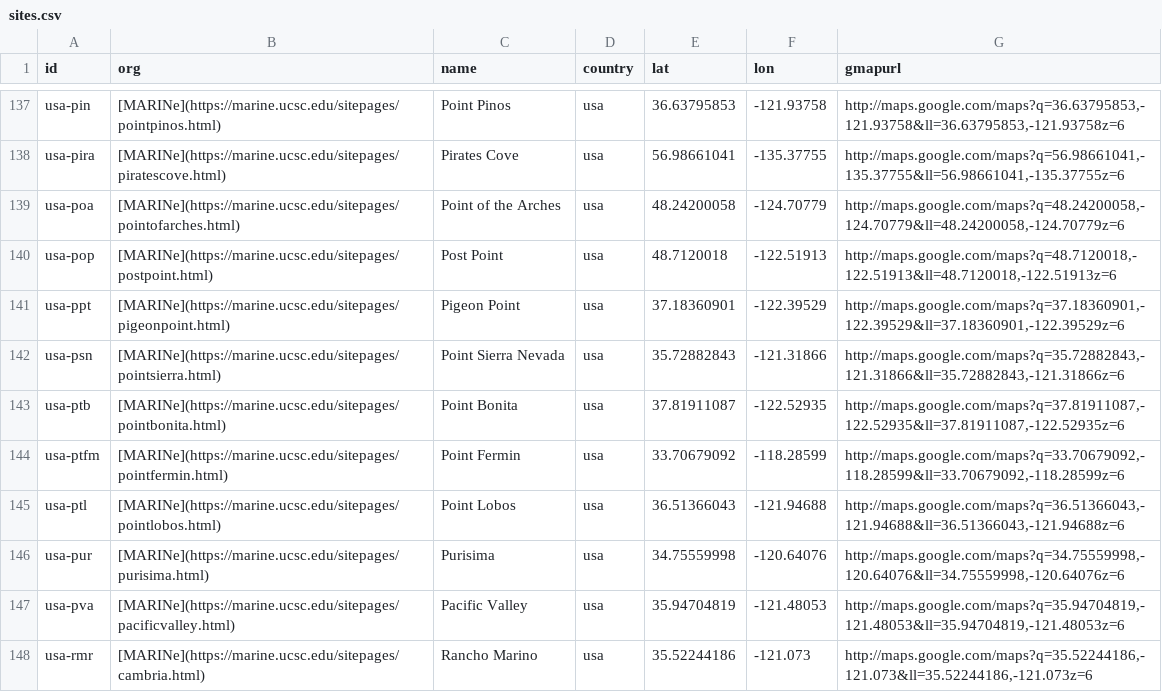
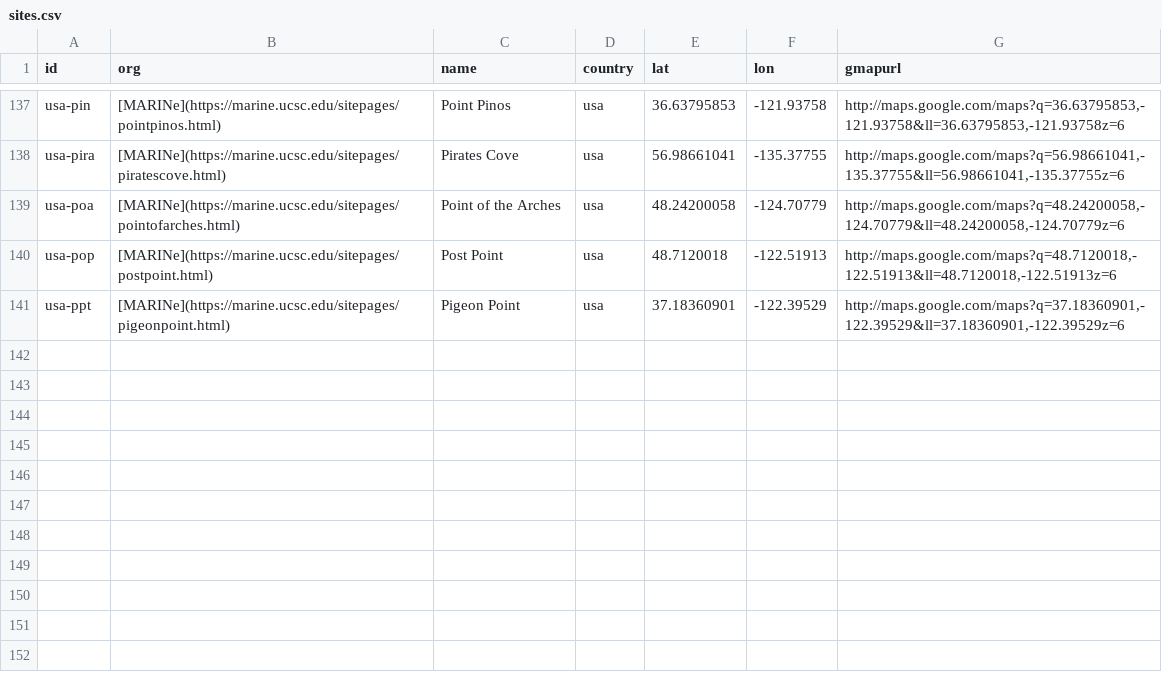
Before and after one commit to marinebon/p2p, a CSV file: data/sites.csv, drawn as a sheet; only a part is shown, gaps mark what is left out.

```diff
--- a/data/sites.csv
+++ b/data/sites.csv
@@ -141,8 +141 @@ usa-pop,[MARINe](https://marine.ucsc.edu/sitepages/postpoint.html),Post Point,us
 usa-ppt,[MARINe](https://marine.ucsc.edu/sitepages/pigeonpoint.html),Pigeon Point,usa,37.18360901,-122.39529,"http://maps.google.com/maps?q=37.18360901,-122.39529&ll=37.18360901,-122.39529z=6"
-usa-psn,[MARINe](https://marine.ucsc.edu/sitepages/pointsierra.html),Point Sierra Nevada,usa,35.72882843,-121.31866,"http://maps.google.com/maps?q=35.72882843,-121.31866&ll=35.72882843,-121.31866z=6"
-usa-ptb,[MARINe](https://marine.ucsc.edu/sitepages/pointbonita.html),Point Bonita,usa,37.81911087,-122.52935,"http://maps.google.com/maps?q=37.81911087,-122.52935&ll=37.81911087,-122.52935z=6"
-usa-ptfm,[MARINe](https://marine.ucsc.edu/sitepages/pointfermin.html),Point Fermin,usa,33.70679092,-118.28599,"http://maps.google.com/maps?q=33.70679092,-118.28599&ll=33.70679092,-118.28599z=6"
-usa-ptl,[MARINe](https://marine.ucsc.edu/sitepages/pointlobos.html),Point Lobos,usa,36.51366043,-121.94688,"http://maps.google.com/maps?q=36.51366043,-121.94688&ll=36.51366043,-121.94688z=6"
-usa-pur,[MARINe](https://marine.ucsc.edu/sitepages/purisima.html),Purisima,usa,34.75559998,-120.64076,"http://maps.google.com/maps?q=34.75559998,-120.64076&ll=34.75559998,-120.64076z=6"
-usa-pva,[MARINe](https://marine.ucsc.edu/sitepages/pacificvalley.html),Pacific Valley,usa,35.94704819,-121.48053,"http://maps.google.com/maps?q=35.94704819,-121.48053&ll=35.94704819,-121.48053z=6"
-usa-rmr,[MARINe](https://marine.ucsc.edu/sitepages/cambria.html),Rancho Marino,usa,35.52244186,-121.073,"http://maps.google.com/maps?q=35.52244186,-121.073&ll=35.52244186,-121.073z=6"
```
